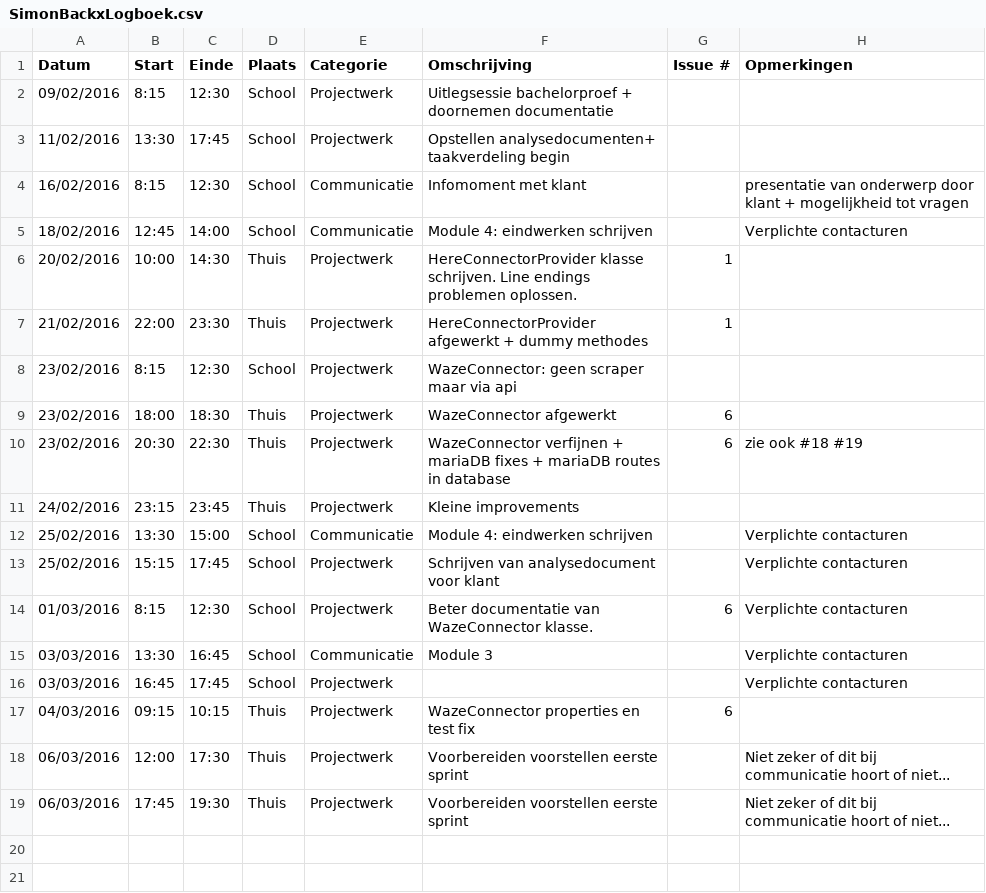
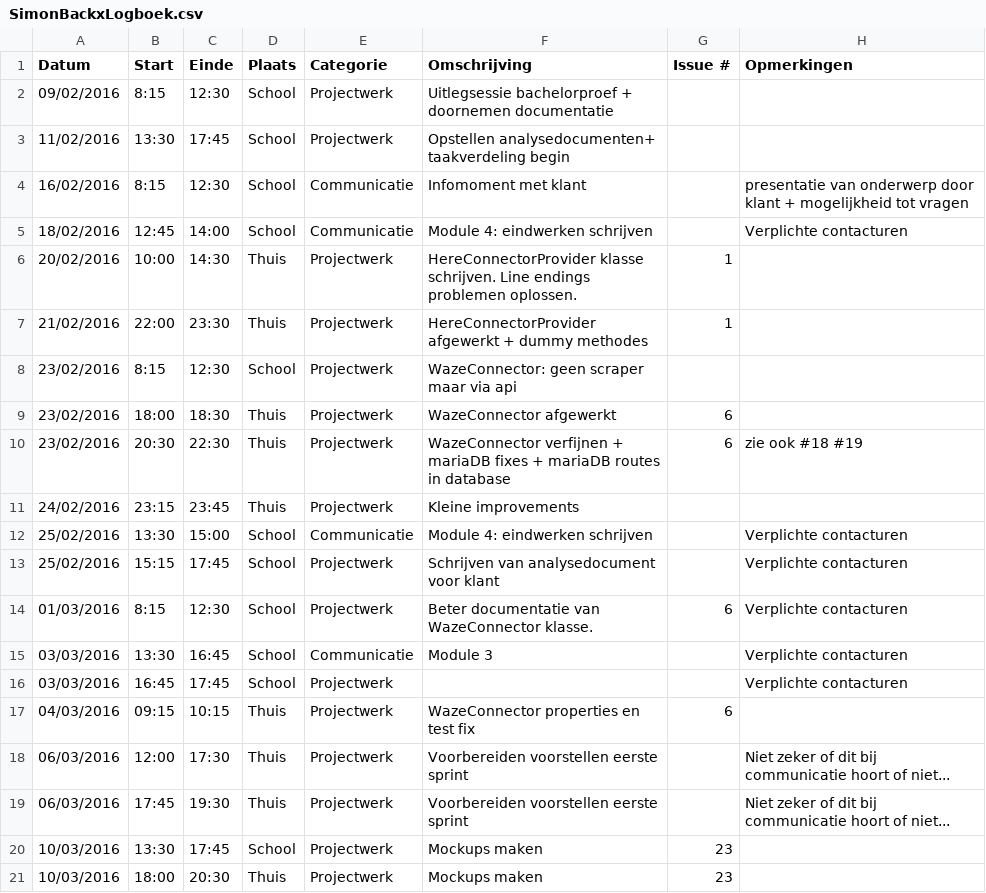
Before and after one commit to ghentlivinglab/Traffic-Travel-Time-Analyzer-1, a CSV file: SimonBackxLogboek.csv, drawn as a sheet; the diff names each change by its address in the sheet, - before the commit and + after, or states it on an @@ line.

Commit message:
Update SimonBackxLogboek.csv

```diff
--- a/SimonBackxLogboek.csv
+++ b/SimonBackxLogboek.csv
+row 20: 10/03/2016 | 13:30 | 17:45 | School | Projectwerk | Mockups maken | 23
+row 21: 10/03/2016 | 18:00 | 20:30 | Thuis | Projectwerk | Mockups maken | 23
```
